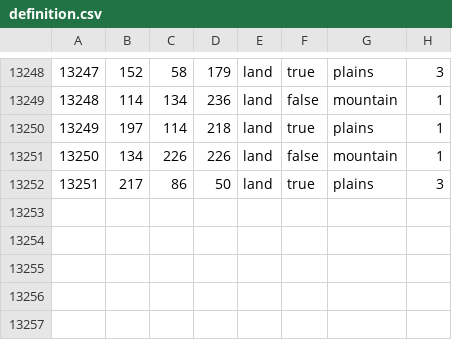
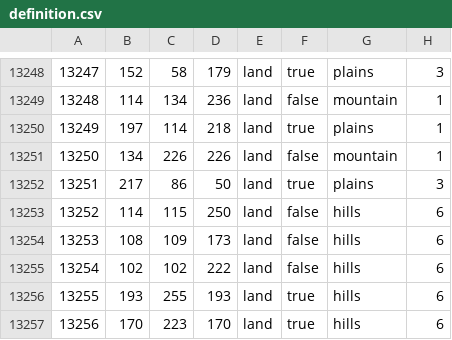
Before and after one commit to GEACPS-development-team/GEACPS_mod, a CSV file: map/definition.csv, drawn as a sheet; only a part is shown, gaps mark what is left out; the diff names each change by its address in the sheet, - before the commit and + after, or states it on an @@ line.

```diff
--- a/map/definition.csv
+++ b/map/definition.csv
+row 13253: 13252 | 114 | 115 | 250 | land | false | hills | 6
+row 13254: 13253 | 108 | 109 | 173 | land | false | hills | 6
+row 13255: 13254 | 102 | 102 | 222 | land | false | hills | 6
+row 13256: 13255 | 193 | 255 | 193 | land | true | hills | 6
+row 13257: 13256 | 170 | 223 | 170 | land | true | hills | 6
```
Also changed, not shown: 8 other files.
